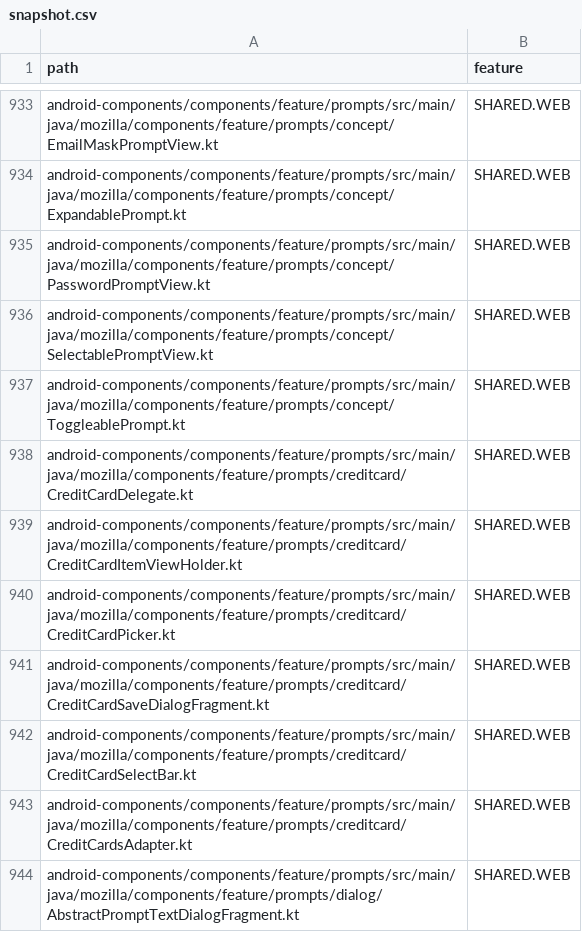
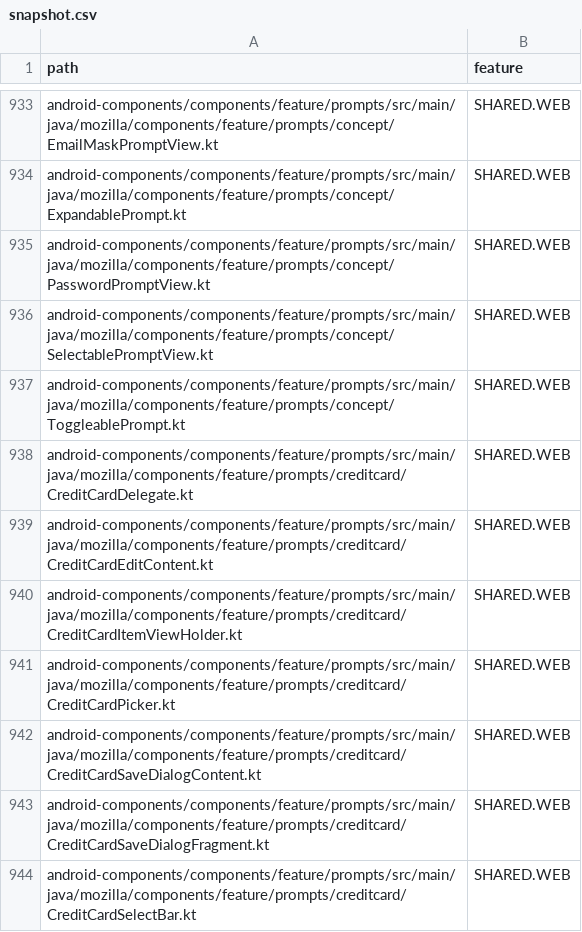
Before and after one commit to mozilla-mobile/testops-tools, a CSV file: mobile-feature-taxonomy/android/snapshot.csv, drawn as a sheet; only a part is shown, gaps mark what is left out; the shorter side is filled out with more unchanged rows.

```diff
--- a/mobile-feature-taxonomy/android/snapshot.csv
+++ b/mobile-feature-taxonomy/android/snapshot.csv
@@ -938,4 +938,6 @@ android-components/components/feature/prompts/src/main/java/mozilla/components/f
 android-components/components/feature/prompts/src/main/java/mozilla/components/feature/prompts/creditcard/CreditCardDelegate.kt,SHARED.WEB
+android-components/components/feature/prompts/src/main/java/mozilla/components/feature/prompts/creditcard/CreditCardEditContent.kt,SHARED.WEB
 android-components/components/feature/prompts/src/main/java/mozilla/components/feature/prompts/creditcard/CreditCardItemViewHolder.kt,SHARED.WEB
 android-components/components/feature/prompts/src/main/java/mozilla/components/feature/prompts/creditcard/CreditCardPicker.kt,SHARED.WEB
+android-components/components/feature/prompts/src/main/java/mozilla/components/feature/prompts/creditcard/CreditCardSaveDialogContent.kt,SHARED.WEB
 android-components/components/feature/prompts/src/main/java/mozilla/components/feature/prompts/creditcard/CreditCardSaveDialogFragment.kt,SHARED.WEB
```
Also changed, not shown: mobile-feature-taxonomy/ios/snapshot.csv.
